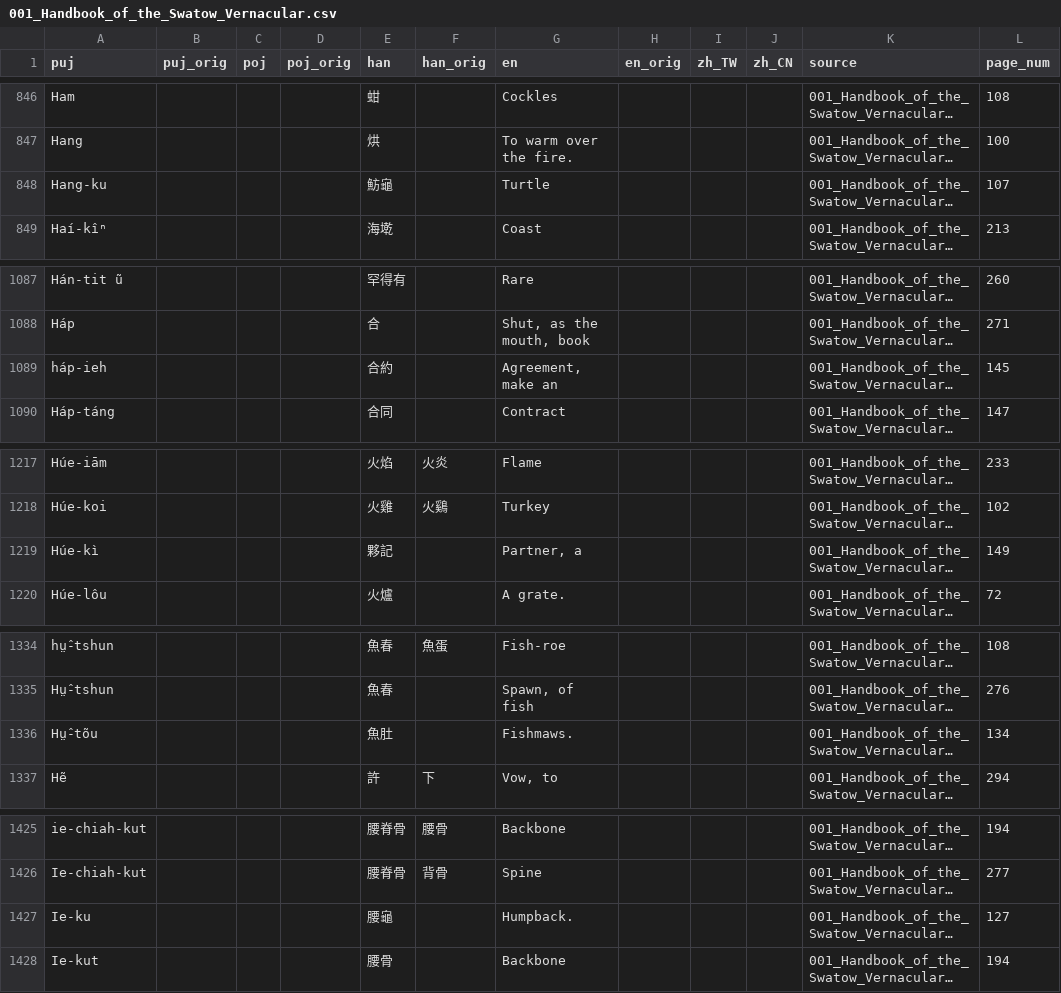
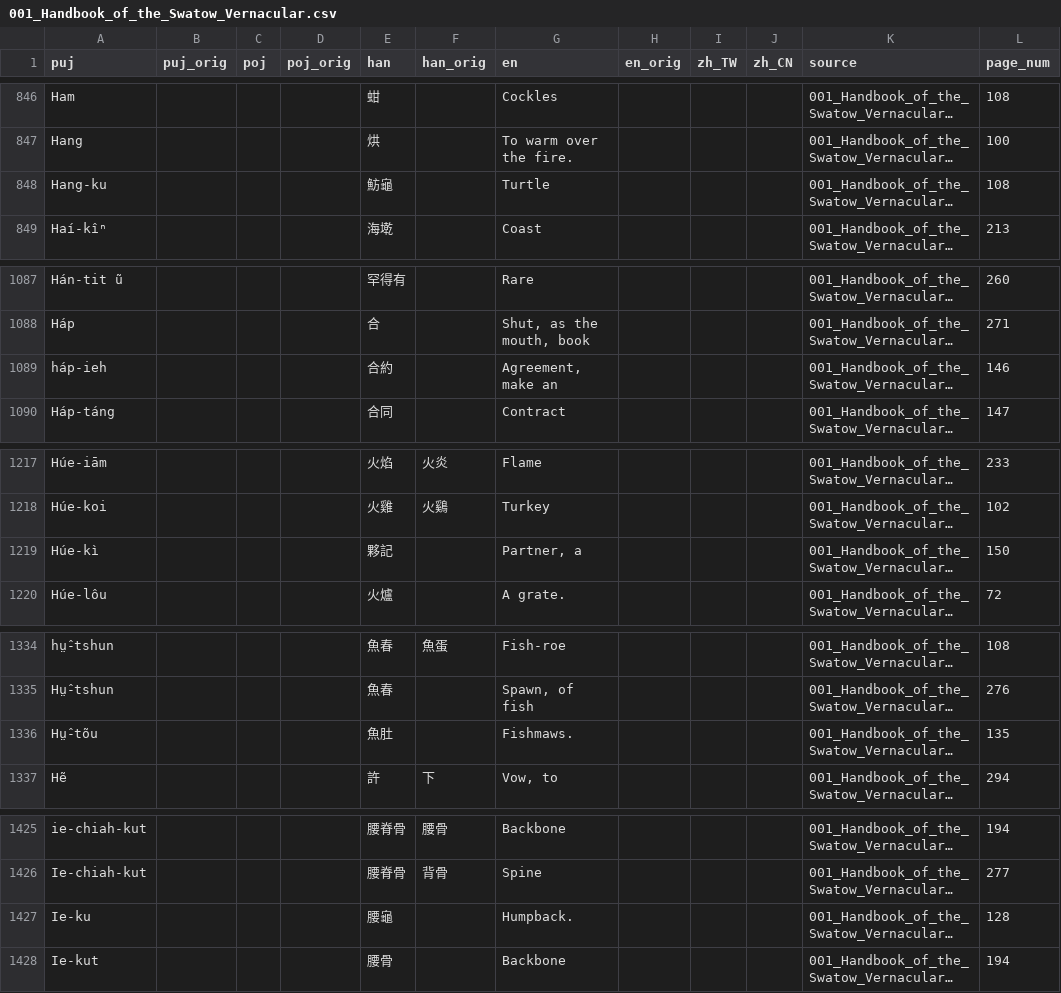
Before and after one commit to hokkien-writing/dataset, a CSV file: export/books/001_Handbook_of_the_Swatow_Vernacular.csv, drawn as a sheet; only a part is shown, gaps mark what is left out; long unchanged cells end in …; the diff covers the shown part only; the diff names each change by its address in the sheet, - before the commit and + after, or states it on an @@ line.

```diff
--- a/export/books/001_Handbook_of_the_Swatow_Vernacular.csv
+++ b/export/books/001_Handbook_of_the_Swatow_Vernacular.csv
-L848 (page_num): 107
+L848 (page_num): 108
-L1089 (page_num): 145
+L1089 (page_num): 146
-L1219 (page_num): 149
+L1219 (page_num): 150
-L1336 (page_num): 134
+L1336 (page_num): 135
-L1427 (page_num): 127
+L1427 (page_num): 128
```
Also changed, not shown: 63 edited cells elsewhere in this file, 4 other files.
